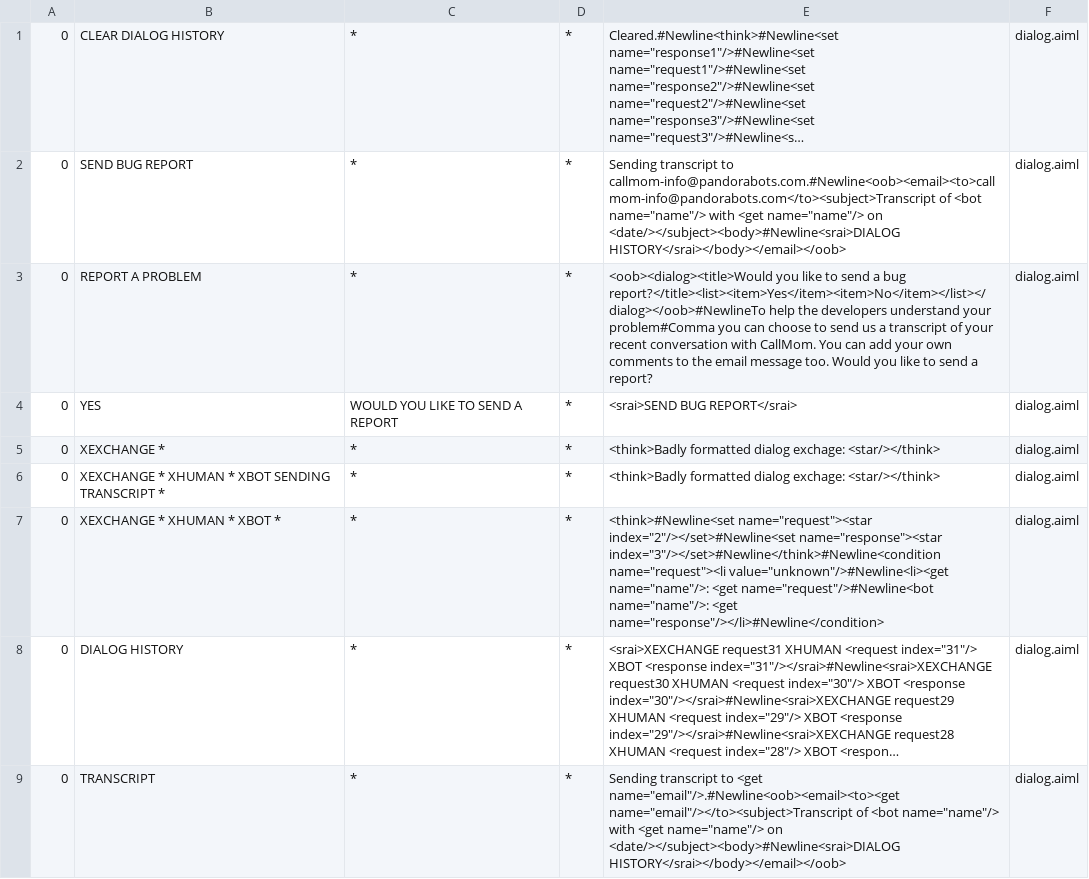
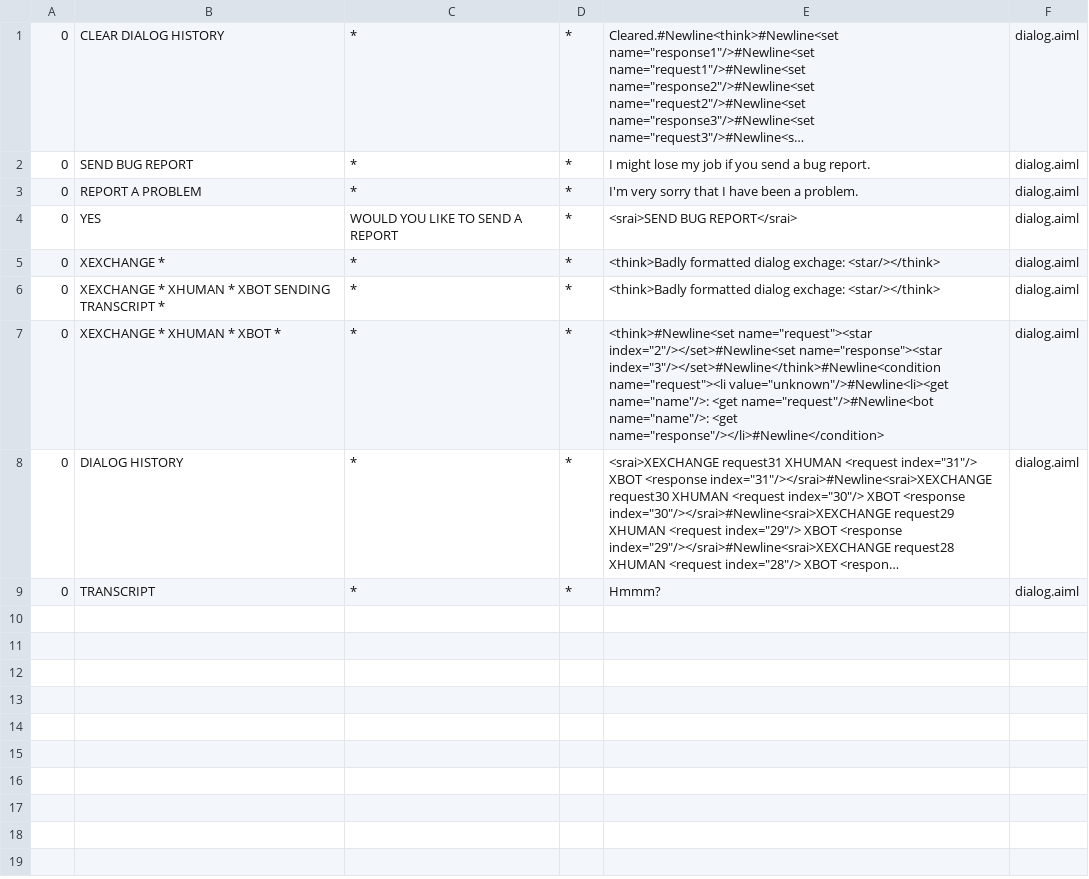
Before and after one commit to chinloyal/NBG-Resources, a CSV file: Resources/ai/bots/super/aimlif/dialog.aiml.csv, drawn as a sheet; long unchanged cells end in …; the diff names each change by its address in the sheet, - before the commit and + after, or states it on an @@ line.

```diff
--- a/Resources/ai/bots/super/aimlif/dialog.aiml.csv
+++ b/Resources/ai/bots/super/aimlif/dialog.aiml.csv
-E2: Sending transcript to callmom-info@pandorabots.com.#Newline<oob><email><to>callmom-info@pandorabots.com</to><subject>Transcript of <bot name="name"/> with <get name="name"/> on <date/></subject><body>#Newline<srai>DIALOG HISTORY</srai></body></email></oob>
+E2: I might lose my job if you send a bug report.
-E3: <oob><dialog><title>Would you like to send a bug report?</title><list><item>Yes</item><item>No</item></list></dialog></oob>#NewlineTo help the developers understand your problem#Comma you can choose to send us a transcript of your recent conversation with CallMom. You can add your own comments to the email message too. Would you like to send a report?
+E3: I'm very sorry that I have been a problem.
-E9: Sending transcript to <get name="email"/>.#Newline<oob><email><to><get name="email"/></to><subject>Transcript of <bot name="name"/> with <get name="name"/> on <date/></subject><body>#Newline<srai>DIALOG HISTORY</srai></body></email></oob>
+E9: Hmmm?
```
Also changed, not shown: Resources/ai/bots/super/aimlif/bot_profile.aiml.csv, 30 other files.
